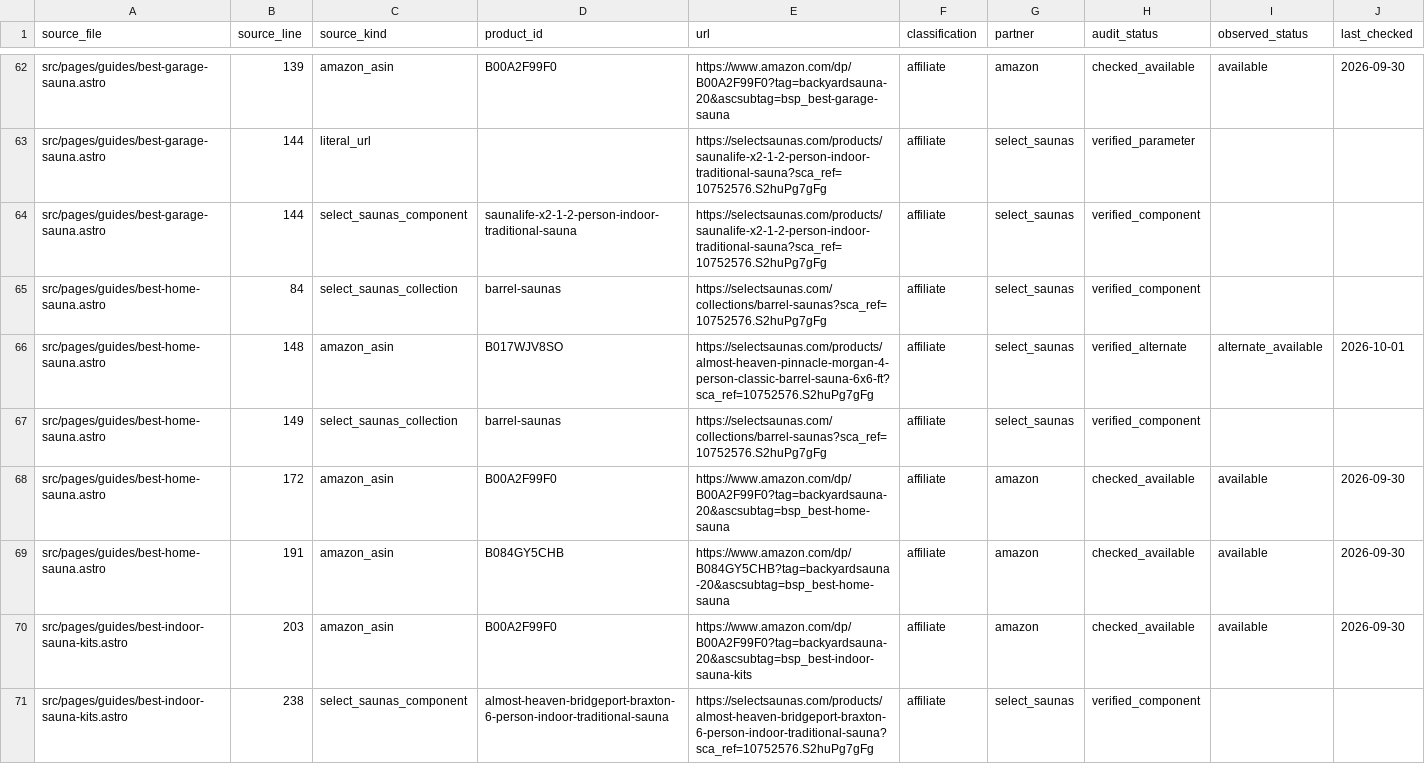
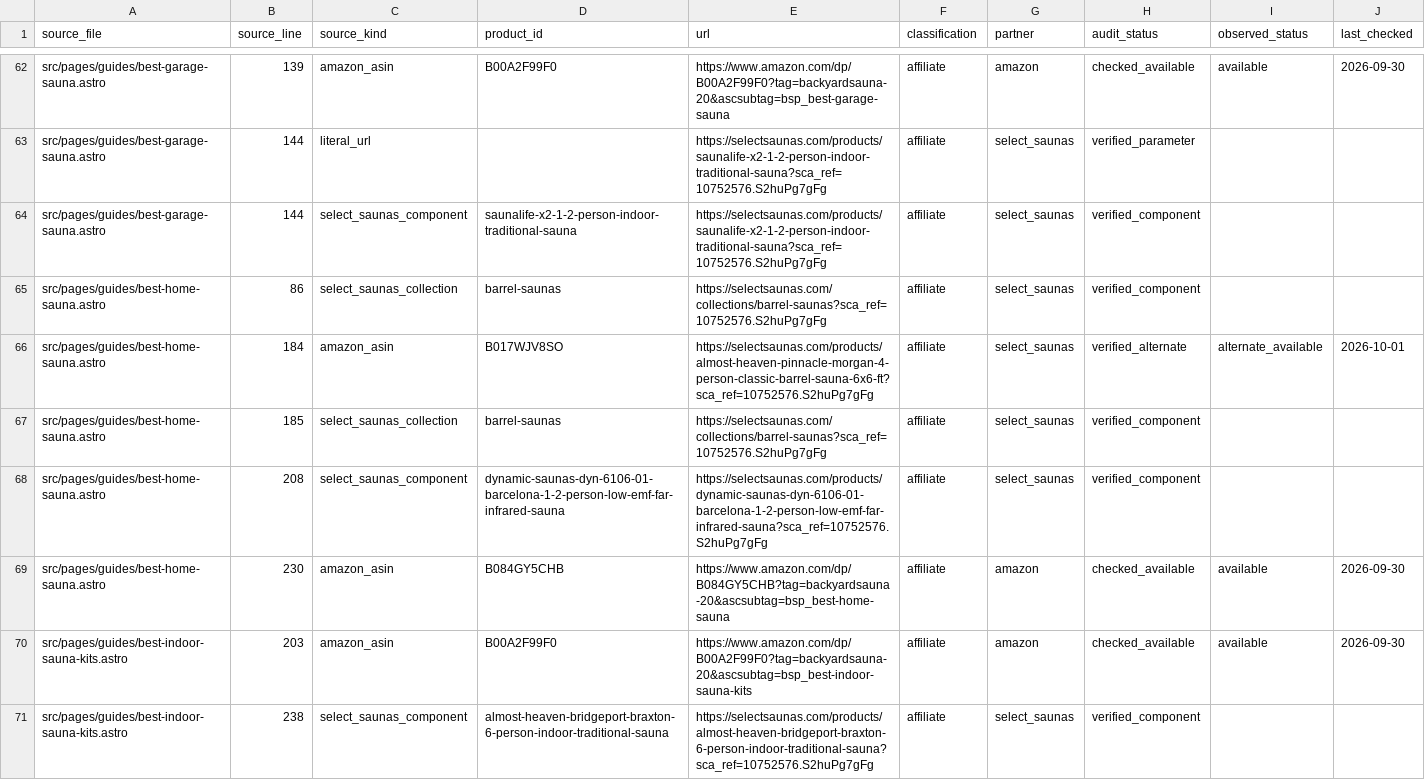
Before and after one commit to ceruallc-a11y/backyardsaunapro, a CSV file: data/affiliate-link-inventory.csv, drawn as a sheet; only a part is shown, gaps mark what is left out.

Commit message:
Improve best home sauna buyer path

```diff
--- a/data/affiliate-link-inventory.csv
+++ b/data/affiliate-link-inventory.csv
@@ -64,7 +64,7 @@ source_file,source_line,source_kind,product_id,url,classification,partner,audit_
 "src/pages/guides/best-garage-sauna.astro","144","select_saunas_component","saunalife-x2-1-2-person-indoor-traditional-sauna","https://selectsaunas.com/products/saunalife-x2-1-2-person-indoor-traditional-sauna?sca_ref=10752576.S2huPg7gFg","affiliate","select_saunas","verified_component","",""
-"src/pages/guides/best-home-sauna.astro","84","select_saunas_collection","barrel-saunas","https://selectsaunas.com/collections/barrel-saunas?sca_ref=10752576.S2huPg7gFg","affiliate","select_saunas","verified_component","",""
-"src/pages/guides/best-home-sauna.astro","148","amazon_asin","B017WJV8SO","https://selectsaunas.com/products/almost-heaven-pinnacle-morgan-4-person-classic-barrel-sauna-6x6-ft?sca_ref=10752576.S2huPg7gFg","affiliate","select_saunas","verified_alternate","alternate_available","2026-10-01"
-"src/pages/guides/best-home-sauna.astro","149","select_saunas_collection","barrel-saunas","https://selectsaunas.com/collections/barrel-saunas?sca_ref=10752576.S2huPg7gFg","affiliate","select_saunas","verified_component","",""
-"src/pages/guides/best-home-sauna.astro","172","amazon_asin","B00A2F99F0","https://www.amazon.com/dp/B00A2F99F0?tag=backyardsauna-20&ascsubtag=bsp_best-home-sauna","affiliate","amazon","checked_available","available","2026-09-30"
-"src/pages/guides/best-home-sauna.astro","191","amazon_asin","B084GY5CHB","https://www.amazon.com/dp/B084GY5CHB?tag=backyardsauna-20&ascsubtag=bsp_best-home-sauna","affiliate","amazon","checked_available","available","2026-09-30"
+"src/pages/guides/best-home-sauna.astro","86","select_saunas_collection","barrel-saunas","https://selectsaunas.com/collections/barrel-saunas?sca_ref=10752576.S2huPg7gFg","affiliate","select_saunas","verified_component","",""
+"src/pages/guides/best-home-sauna.astro","184","amazon_asin","B017WJV8SO","https://selectsaunas.com/products/almost-heaven-pinnacle-morgan-4-person-classic-barrel-sauna-6x6-ft?sca_ref=10752576.S2huPg7gFg","affiliate","select_saunas","verified_alternate","alternate_available","2026-10-01"
+"src/pages/guides/best-home-sauna.astro","185","select_saunas_collection","barrel-saunas","https://selectsaunas.com/collections/barrel-saunas?sca_ref=10752576.S2huPg7gFg","affiliate","select_saunas","verified_component","",""
+"src/pages/guides/best-home-sauna.astro","208","select_saunas_component","dynamic-saunas-dyn-6106-01-barcelona-1-2-person-low-emf-far-infrared-sauna","https://selectsaunas.com/products/dynamic-saunas-dyn-6106-01-barcelona-1-2-person-low-emf-far-infrared-sauna?sca_ref=10752576.S2huPg7gFg","affiliate","select_saunas","verified_component","",""
+"src/pages/guides/best-home-sauna.astro","230","amazon_asin","B084GY5CHB","https://www.amazon.com/dp/B084GY5CHB?tag=backyardsauna-20&ascsubtag=bsp_best-home-sauna","affiliate","amazon","checked_available","available","2026-09-30"
 "src/pages/guides/best-indoor-sauna-kits.astro","203","amazon_asin","B00A2F99F0","https://www.amazon.com/dp/B00A2F99F0?tag=backyardsauna-20&ascsubtag=bsp_best-indoor-sauna-kits","affiliate","amazon","checked_available","available","2026-09-30"
```
Also changed, not shown: 1 other file.
